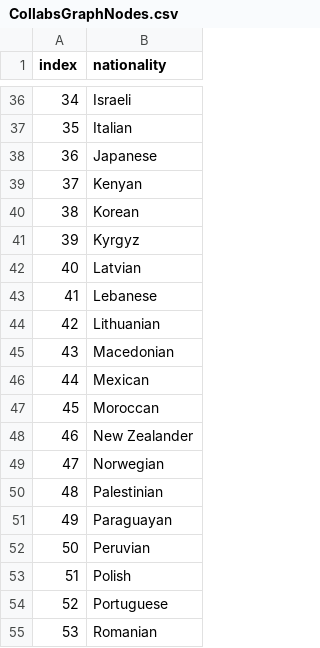
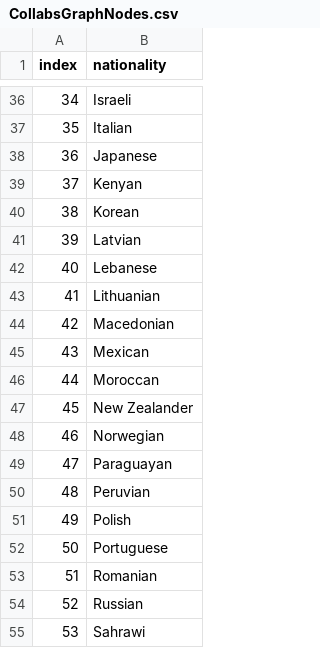
Before and after one commit to valerietanhx/moma-data-viz, a CSV file: collabs/CollabsGraphNodes.csv, drawn as a sheet; only a part is shown, gaps mark what is left out; the shorter side is filled out with more unchanged rows; removed rows and columns are numbered as before the commit, all else as after; the diff names each change by its address in the sheet, - before the commit and + after, or states it on an @@ line.

Commit message:
Fix bug with collaboration nodes + interactive segment

```diff
--- a/collabs/CollabsGraphNodes.csv
+++ b/collabs/CollabsGraphNodes.csv
-row 41: 39 | Kyrgyz
@@ column A (index) renumbered from row 41 down @@
-row 50: 48 | Palestinian
```
Also changed, not shown: collabs/CollabsGraphEdges.csv, collabs/CollabsSelectionEdges.csv, 4 other files.
